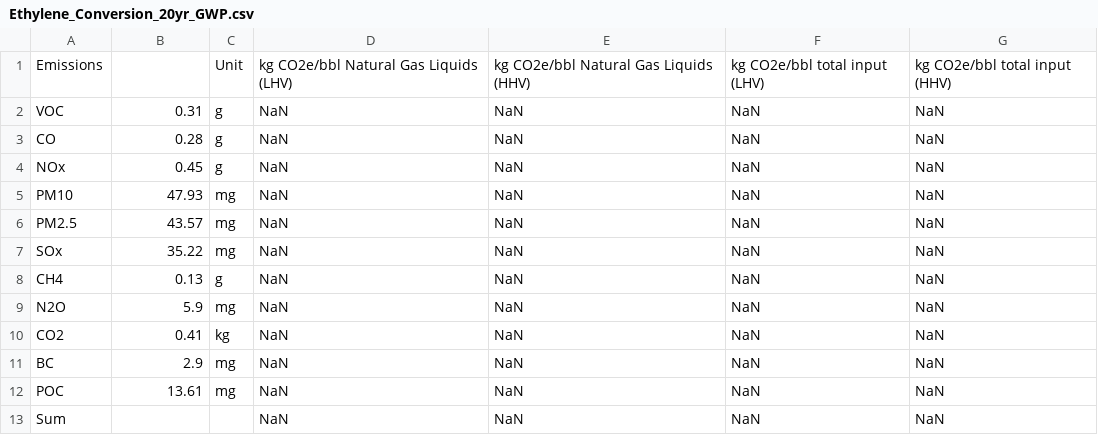
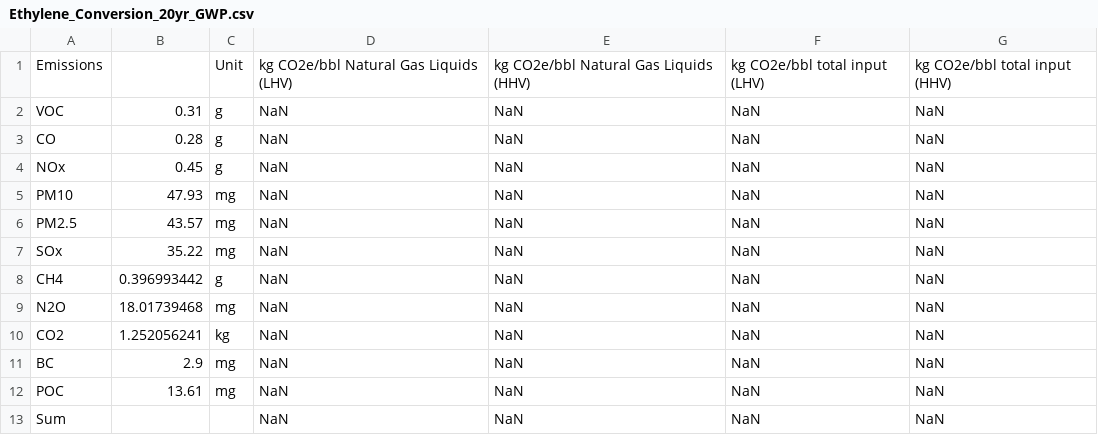
Before and after one commit to RMI/OPEM, a CSV file: src/opem/defaults/petrochem/Ethylene_Conversion_20yr_GWP.csv, drawn as a sheet.

```diff
--- a/src/opem/defaults/petrochem/Ethylene_Conversion_20yr_GWP.csv
+++ b/src/opem/defaults/petrochem/Ethylene_Conversion_20yr_GWP.csv
@@ -7,5 +7,5 @@ PM2.5,43.57,mg,NaN,NaN,NaN,NaN
 SOx,35.22,mg,NaN,NaN,NaN,NaN
-CH4,0.13,g,NaN,NaN,NaN,NaN
-N2O,5.9,mg,NaN,NaN,NaN,NaN
-CO2,0.41,kg,NaN,NaN,NaN,NaN
+CH4,0.396993442,g,NaN,NaN,NaN,NaN
+N2O,18.01739468,mg,NaN,NaN,NaN,NaN
+CO2,1.252056241,kg,NaN,NaN,NaN,NaN
 BC,2.9,mg,NaN,NaN,NaN,NaN
```
Also changed, not shown: src/opem/defaults/petrochem/Ethylene_Conversion_kg_CO2e.csv.
